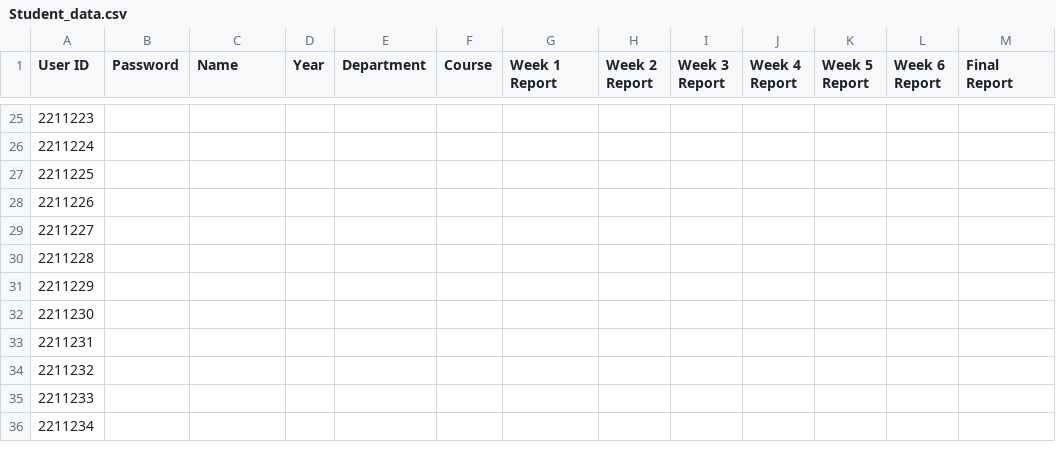
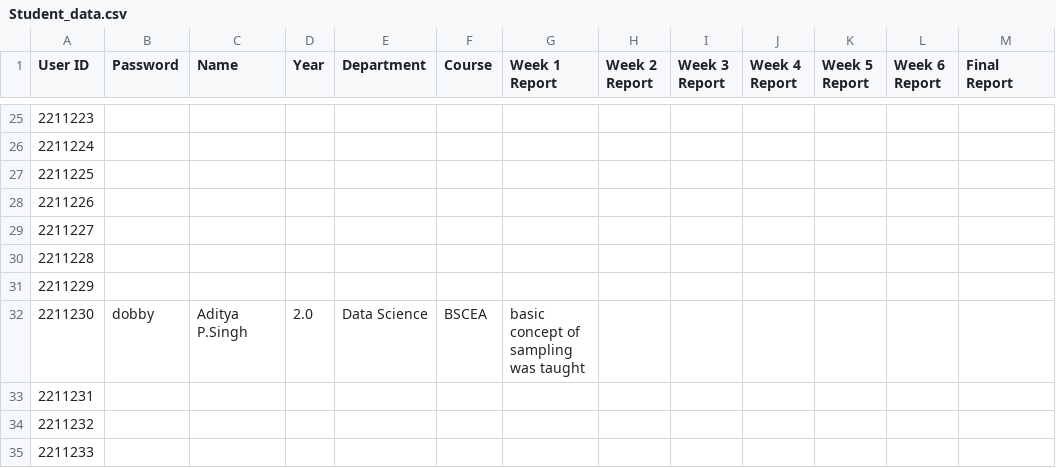
Before and after one commit to chaitanyabirla/Data-Analytics--Mini-Project, a CSV file: Data/Student_data.csv, drawn as a sheet; only a part is shown, gaps mark what is left out; the shorter side is filled out with more unchanged rows.

```diff
--- a/Data/Student_data.csv
+++ b/Data/Student_data.csv
@@ -31,3 +31,3 @@ User ID,Password,Name,Year,Department,Course,Week 1 Report,Week 2 Report,Week 3
 2211229,,,,,,,,,,,,
-2211230,,,,,,,,,,,,
+2211230,dobby,Aditya P.Singh,2.0,Data Science,BSCEA,basic concept of sampling was taught,,,,,,
 2211231,,,,,,,,,,,,
```
Also changed, not shown: Data/Guide_data.csv, Data/Intern_data.csv, 7 other files.
